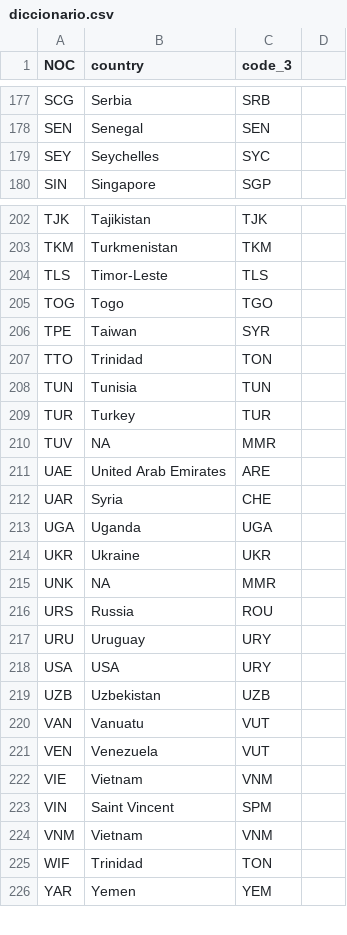
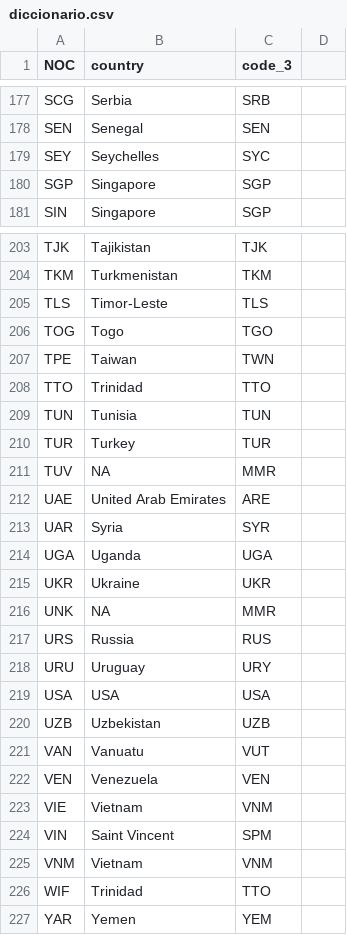
Before and after one commit to mbs76/Olimpiadas, a CSV file: Data/diccionario.csv, drawn as a sheet; only a part is shown, gaps mark what is left out; the diff covers the shown part only.

Commit message:
Update diccionario.csv

```diff
--- a/Data/diccionario.csv
+++ b/Data/diccionario.csv
@@ -179,2 +179,3 @@ SEN,Senegal,SEN
 SEY,Seychelles,SYC
+SGP,Singapore,SGP
 SIN,Singapore,SGP
@@ -205,4 +206,4 @@ TLS,Timor-Leste,TLS
 TOG,Togo,TGO
-TPE,Taiwan,SYR
-TTO,Trinidad,TON
+TPE,Taiwan,TWN
+TTO,Trinidad,TTO
 TUN,Tunisia,TUN
@@ -211,3 +212,3 @@ TUV,NA,MMR
 UAE,United Arab Emirates,ARE
-UAR,Syria,CHE
+UAR,Syria,SYR
 UGA,Uganda,UGA
@@ -215,8 +216,8 @@ UKR,Ukraine,UKR
 UNK,NA,MMR
-URS,Russia,ROU
+URS,Russia,RUS
 URU,Uruguay,URY
-USA,USA,URY
+USA,USA,USA
 UZB,Uzbekistan,UZB
 VAN,Vanuatu,VUT
-VEN,Venezuela,VUT
+VEN,Venezuela,VEN
 VIE,Vietnam,VNM
@@ -224,3 +225,3 @@ VIN,Saint Vincent,SPM
 VNM,Vietnam,VNM
-WIF,Trinidad,TON
+WIF,Trinidad,TTO
 YAR,Yemen,YEM
```
Also changed, not shown: 22 edited cells elsewhere in this file.
